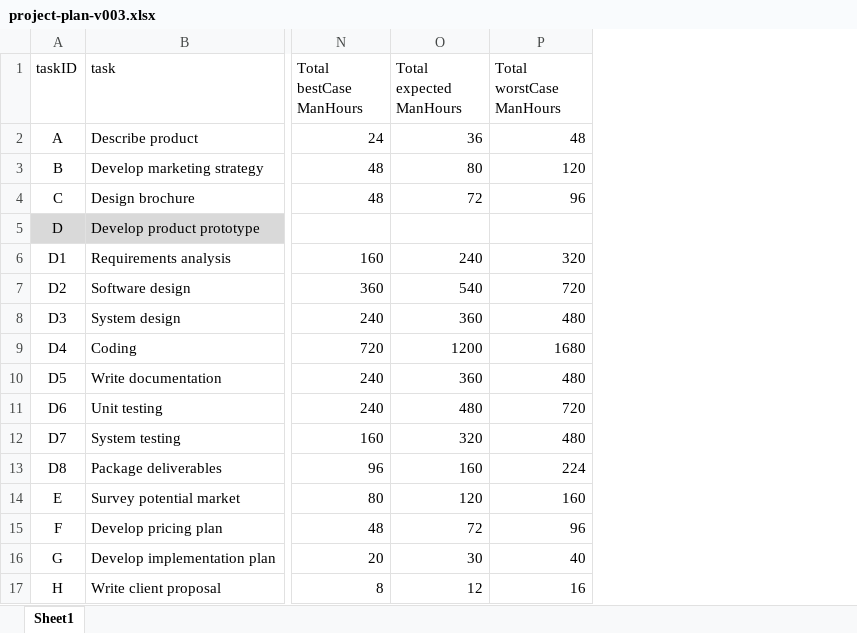
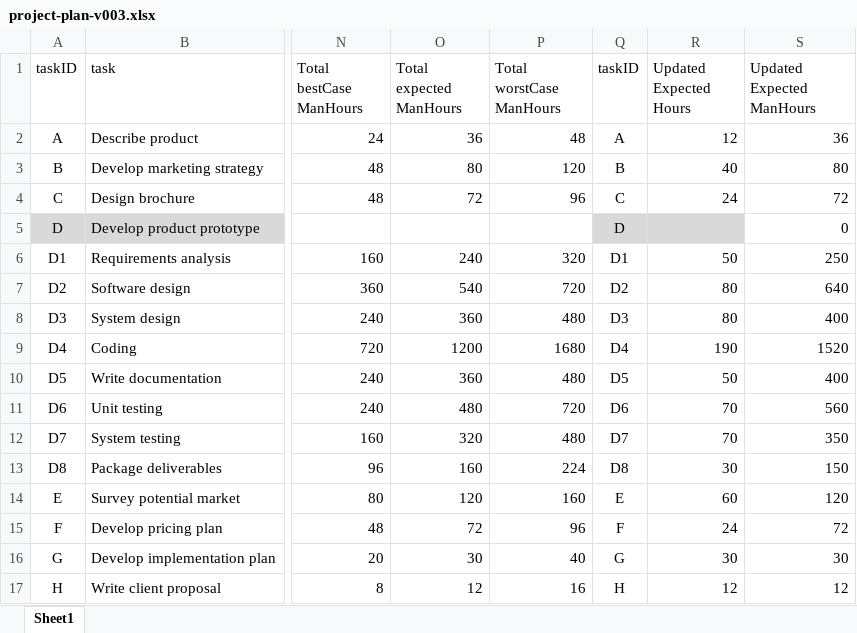
Before and after one commit to JPDoyle15/MSDS-460-Assignment-2, an Excel workbook: project-plan-v003.xlsx, sheet Sheet1, drawn as a sheet; only a part is shown, gaps mark what is left out; values as stored, in another font and other column widths than the file's, no borders; the diff names each change by its address in the sheet, - before the commit and + after, or states it on an @@ line.

```diff
--- a/project-plan-v003.xlsx (sheet Sheet1)
+++ b/project-plan-v003.xlsx (sheet Sheet1)
+column Q (taskID), rows 2-17: A | B | C | D | D1 | D2 | D3 | D4 | D5 | D6 | D7 | D8 | E | F | G | H
+column R (Updated Expected Hours), rows 2-17: 12 | 40 | 24 |  | 50 | 80 | 80 | 190 | 50 | 70 | 70 | 30 | 60 | 24 | 30 | 12
+column S (Updated Expected ManHours), rows 2-17: 36 | 80 | 72 | 0 | 250 | 640 | 400 | 1520 | 400 | 560 | 350 | 150 | 120 | 72 | 30 | 12
```
Also changed, not shown: 1 other file.
